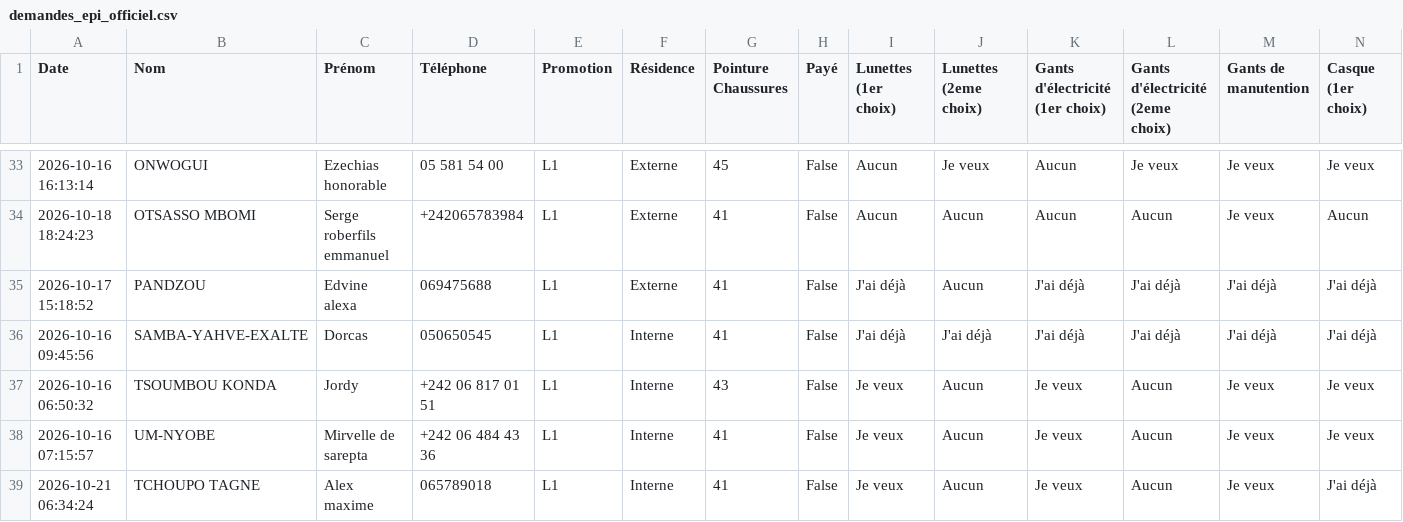
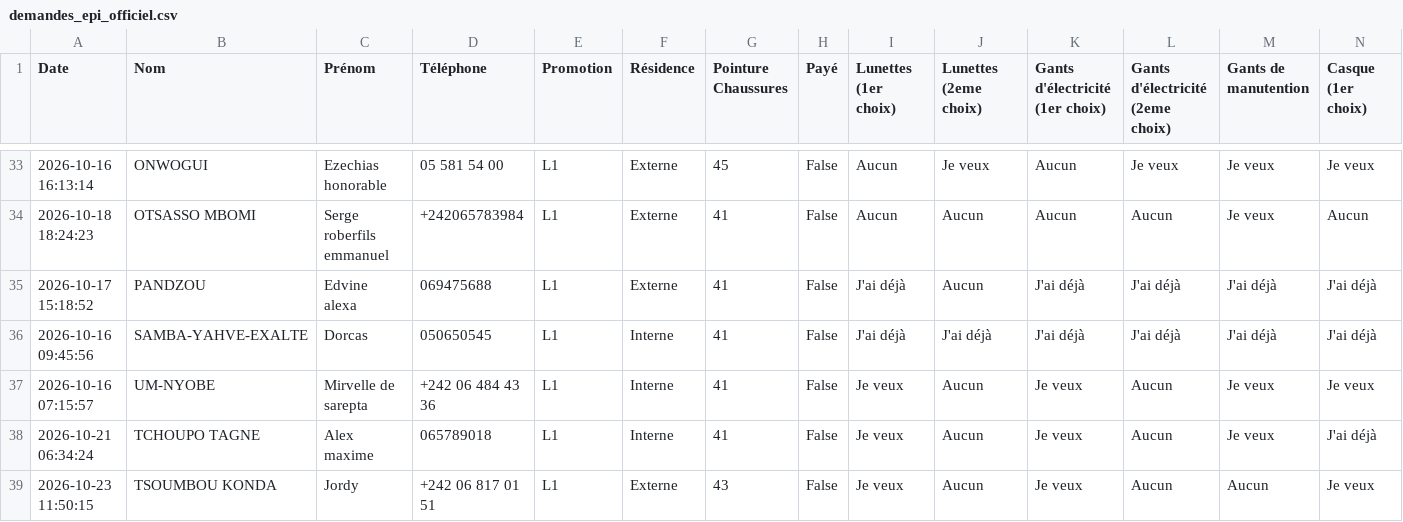
Before and after one commit to ombeandongaseth-ops/EPI-L1, a CSV file: demandes_epi_officiel.csv, drawn as a sheet; only a part is shown, gaps mark what is left out; removed rows and columns are numbered as before the commit, all else as after; rows hold the shown columns only; the diff names each change by its address in the sheet, - before the commit and + after, or states it on an @@ line.

Commit message:
Mise à jour automatique des données EPI

```diff
--- a/demandes_epi_officiel.csv
+++ b/demandes_epi_officiel.csv
-row 37: 2026-10-16 06:50:32 | TSOUMBOU KONDA | Jordy | +242 06 817 01 51 | L1 | Interne | 43 | False | Je veux | Aucun | Je veux | Aucun | Je veux | Je veux
+row 39: 2026-10-23 11:50:15 | TSOUMBOU KONDA | Jordy | +242 06 817 01 51 | L1 | Externe | 43 | False | Je veux | Aucun | Je veux | Aucun | Aucun | Je veux
```
